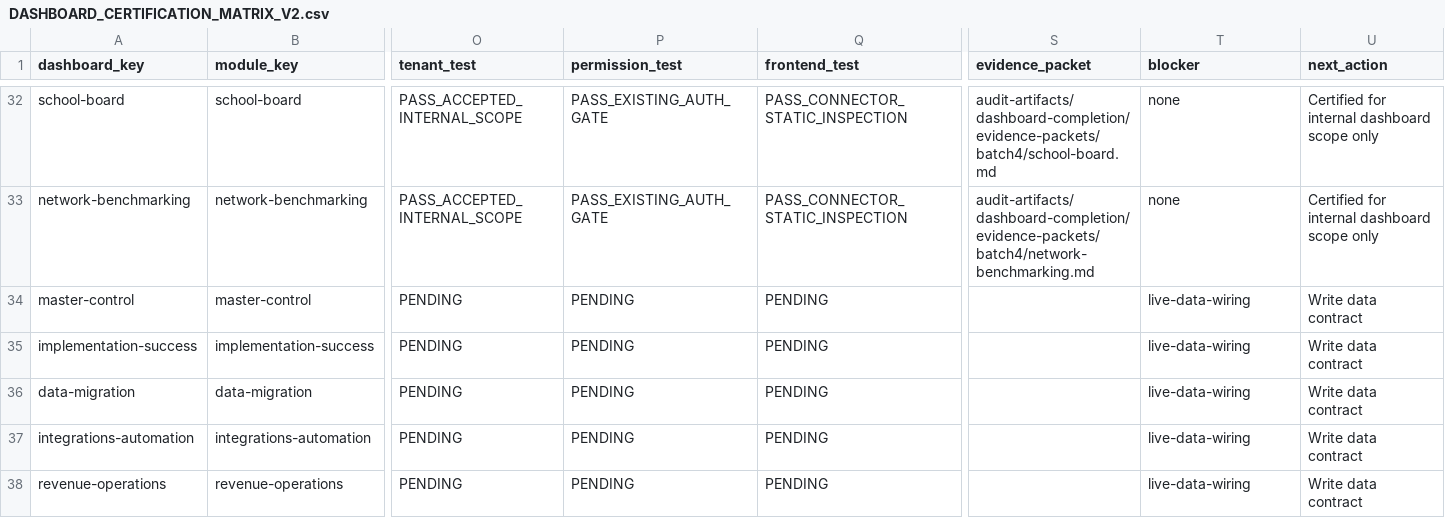
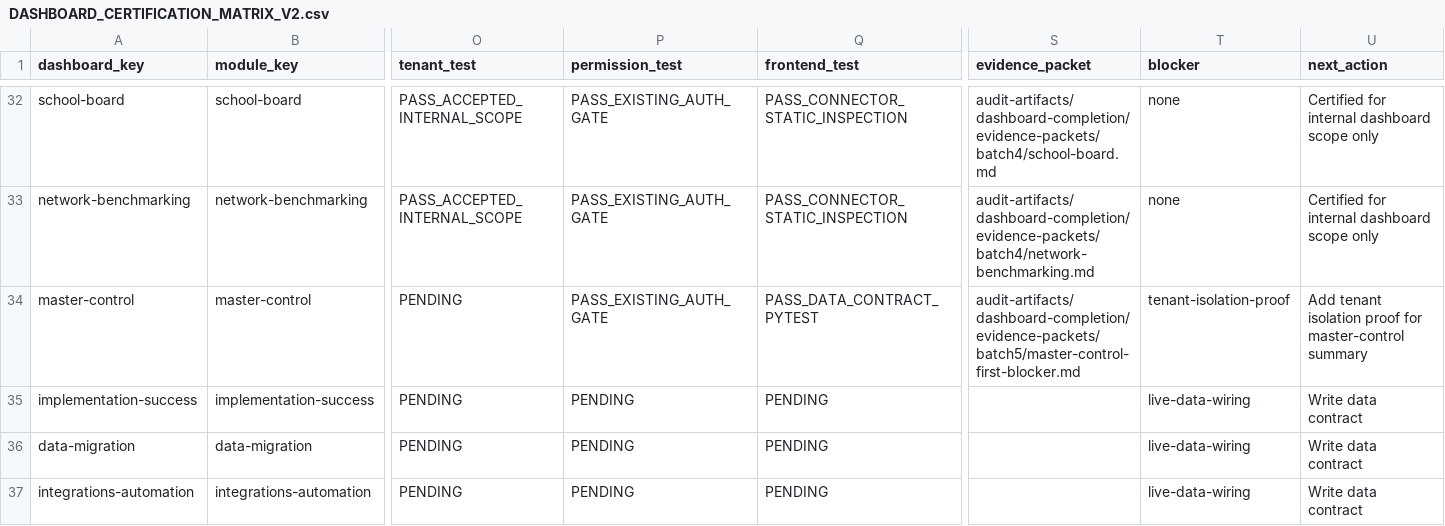
Before and after one commit to Arete0920/Crown-CSMS, a CSV file: docs/dashboard-completion/DASHBOARD_CERTIFICATION_MATRIX_V2.csv, drawn as a sheet; only a part is shown, gaps mark what is left out; the shorter side is filled out with more unchanged rows; the diff names each change by its address in the sheet, - before the commit and + after, or states it on an @@ line.

```diff
--- a/docs/dashboard-completion/DASHBOARD_CERTIFICATION_MATRIX_V2.csv
+++ b/docs/dashboard-completion/DASHBOARD_CERTIFICATION_MATRIX_V2.csv
-P34 (permission_test): PENDING
+P34 (permission_test): PASS_EXISTING_AUTH_GATE
-Q34 (frontend_test): PENDING
+Q34 (frontend_test): PASS_DATA_CONTRACT_PYTEST
-S34 (evidence_packet): (empty)
+S34 (evidence_packet): audit-artifacts/dashboard-completion/evidence-packets/batch5/master-control-first-blocker.md
-T34 (blocker): live-data-wiring
+T34 (blocker): tenant-isolation-proof
-U34 (next_action): Write data contract
+U34 (next_action): Add tenant isolation proof for master-control summary
```
Also changed, not shown: 3 other files.
